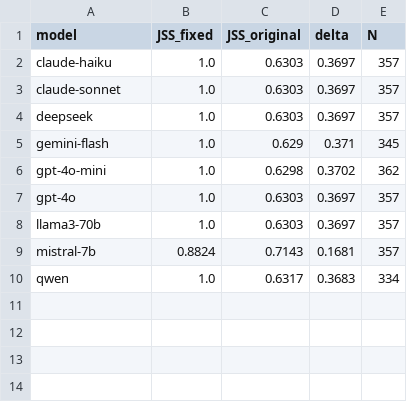
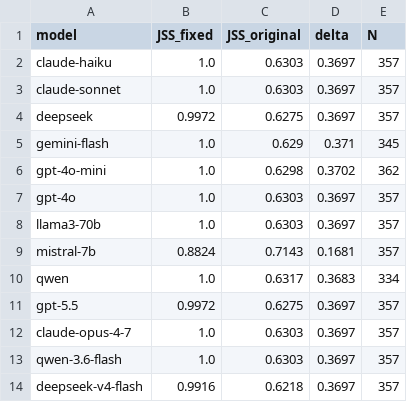
Before and after one commit to rohithreddybc/judgeSense, a CSV file: outputs/factuality_jss_fixed.csv, drawn as a sheet.

Commit message:
Pass-2: expand evaluation to 13 judges, add human validation, regenerate figures
- src/evaluate.py, src/models.py: add GPT-5.5, Claude Opus 4.7, Qwen 3.6 Flash,
  DeepSeek-V4 Flash; set max_tokens=1024 for all reasoning-tuned models
- analysis/*: update MODELS list to 13 judges throughout
- outputs/factuality_jss_fixed.csv: new rows for 4 pass-2 models
- outputs/fig1, fig2, fig4: regenerated with all 13 judges
- data/validation/manual/: 500-pair human annotation results (4 tasks)
- scripts/gen_factuality_table.py, manual_review.py: pass-2 tooling
- README.md: update judge count (9 to 13), model list, key findings tables,
  add coherence JSS table and human-validation note

```diff
--- a/outputs/factuality_jss_fixed.csv
+++ b/outputs/factuality_jss_fixed.csv
@@ -3,3 +3,3 @@ claude-haiku,1.0,0.6303,0.3697,357
 claude-sonnet,1.0,0.6303,0.3697,357
-deepseek,1.0,0.6303,0.3697,357
+deepseek,0.9972,0.6275,0.3697,357
 gemini-flash,1.0,0.629,0.371,345
@@ -10 +10,5 @@ mistral-7b,0.8824,0.7143,0.1681,357
 qwen,1.0,0.6317,0.3683,334
+gpt-5.5,0.9972,0.6275,0.3697,357
+claude-opus-4-7,1.0,0.6303,0.3697,357
+qwen-3.6-flash,1.0,0.6303,0.3697,357
+deepseek-v4-flash,0.9916,0.6218,0.3697,357
```
Also changed, not shown: outputs/factuality_T4_vs_noT4.csv, outputs/factuality_pair_flip_overlap.csv, 20 other files.
